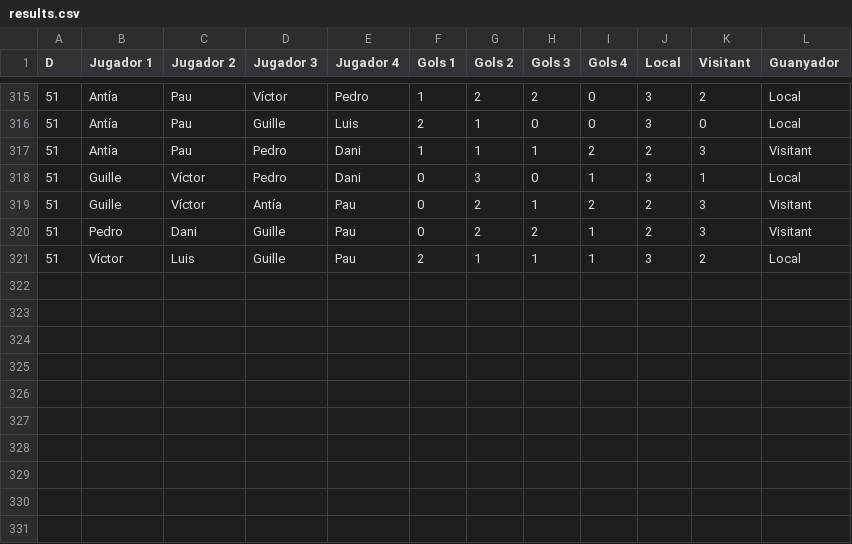
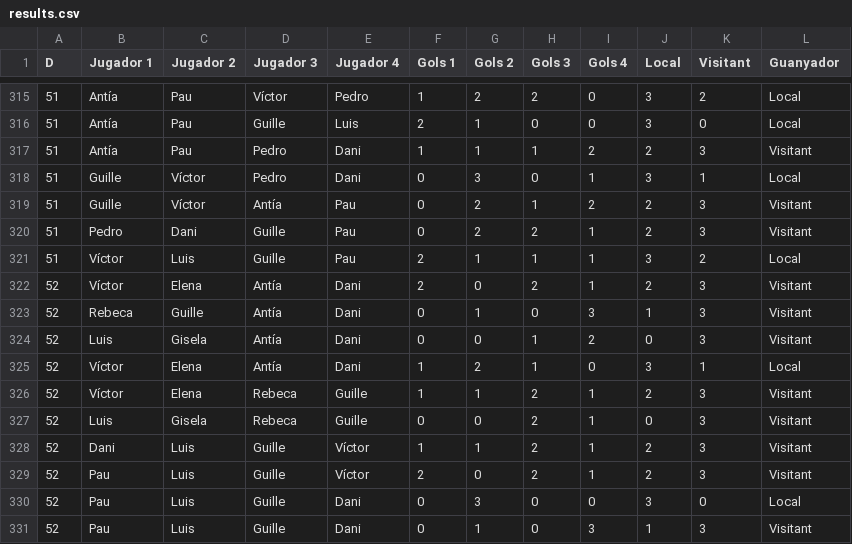
Before and after one commit to pgrebolt/ICEChampionsLeague, a CSV file: results.csv, drawn as a sheet; only a part is shown, gaps mark what is left out.

```diff
--- a/results.csv
+++ b/results.csv
@@ -321 +321,11 @@ D,Jugador 1,Jugador 2,Jugador 3,Jugador 4,Gols 1,Gols 2,Gols 3,Gols 4,Local,Visi
 51,Víctor,Luis,Guille,Pau,2,1,1,1,3,2,Local
+52,Víctor,Elena,Antía,Dani,2,0,2,1,2,3,Visitant
+52,Rebeca,Guille,Antía,Dani,0,1,0,3,1,3,Visitant
+52,Luis,Gisela,Antía,Dani,0,0,1,2,0,3,Visitant
+52,Víctor,Elena,Antía,Dani,1,2,1,0,3,1,Local
+52,Víctor,Elena,Rebeca,Guille,1,1,2,1,2,3,Visitant
+52,Luis,Gisela,Rebeca,Guille,0,0,2,1,0,3,Visitant
+52,Dani,Luis,Guille,Víctor,1,1,2,1,2,3,Visitant
+52,Pau,Luis,Guille,Víctor,2,0,2,1,2,3,Visitant
+52,Pau,Luis,Guille,Dani,0,3,0,0,3,0,Local
+52,Pau,Luis,Guille,Dani,0,1,0,3,1,3,Visitant
```
Also changed, not shown: 12 other files.
